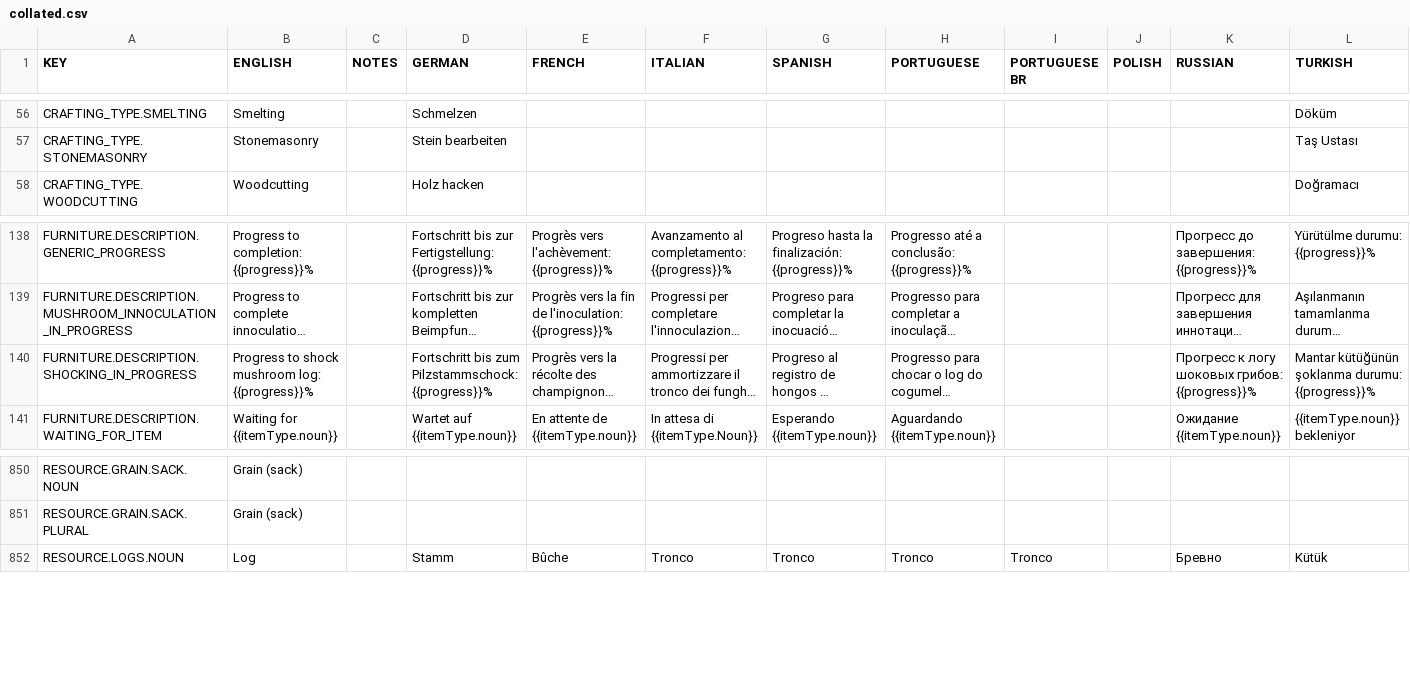
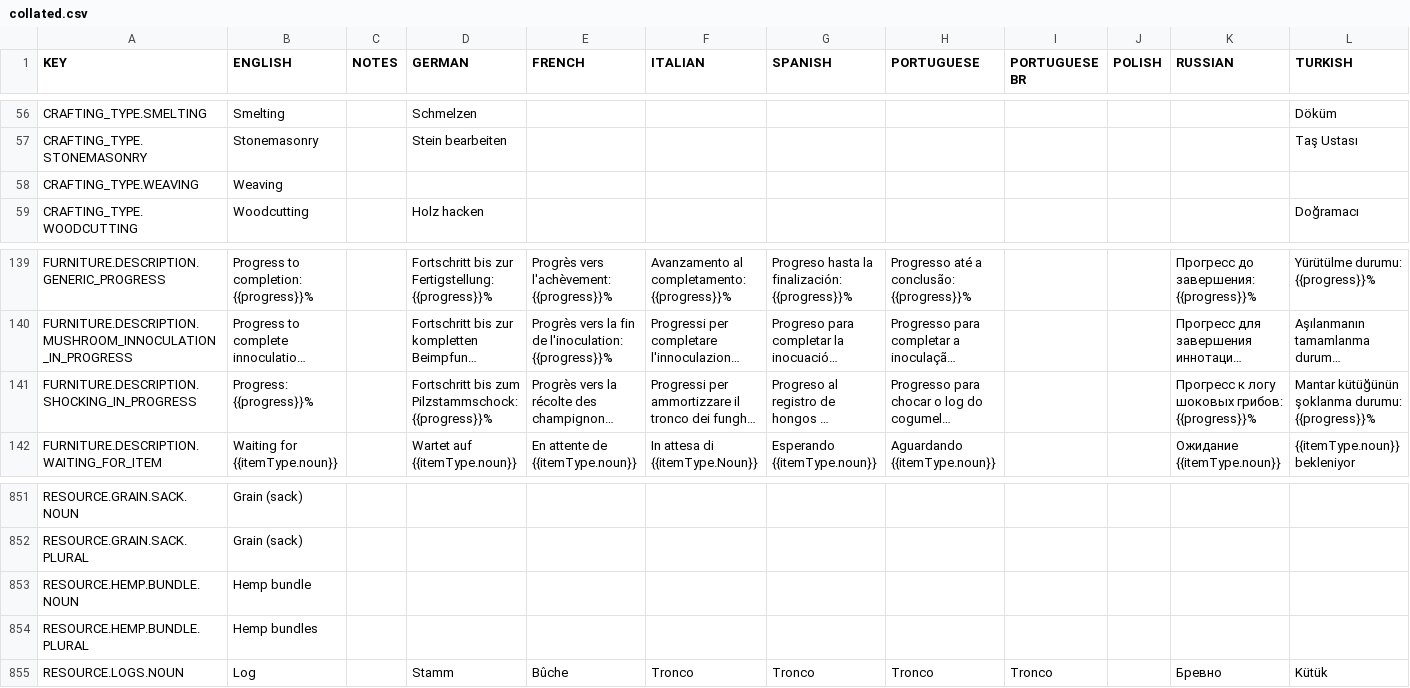
Before and after one commit to rossturner/king-under-the-mountain, a CSV file: core/assets/translations/collated.csv, drawn as a sheet; only a part is shown, gaps mark what is left out; long unchanged cells end in …; addresses are those after the commit; rows hold the shown columns only; the diff names each change by its address in the sheet, - before the commit and + after, or states it on an @@ line.

```diff
--- a/core/assets/translations/collated.csv
+++ b/core/assets/translations/collated.csv
+row 58: CRAFTING_TYPE.WEAVING | Weaving
-B141 (ENGLISH): Progress to shock mushroom log: {{progress}}%
+B141 (ENGLISH): Progress: {{progress}}%
+row 853: RESOURCE.HEMP.BUNDLE.NOUN | Hemp bundle
+row 854: RESOURCE.HEMP.BUNDLE.PLURAL | Hemp bundles
```
Also changed, not shown: core/mods/base/translations/translations.csv, 26 other files.
